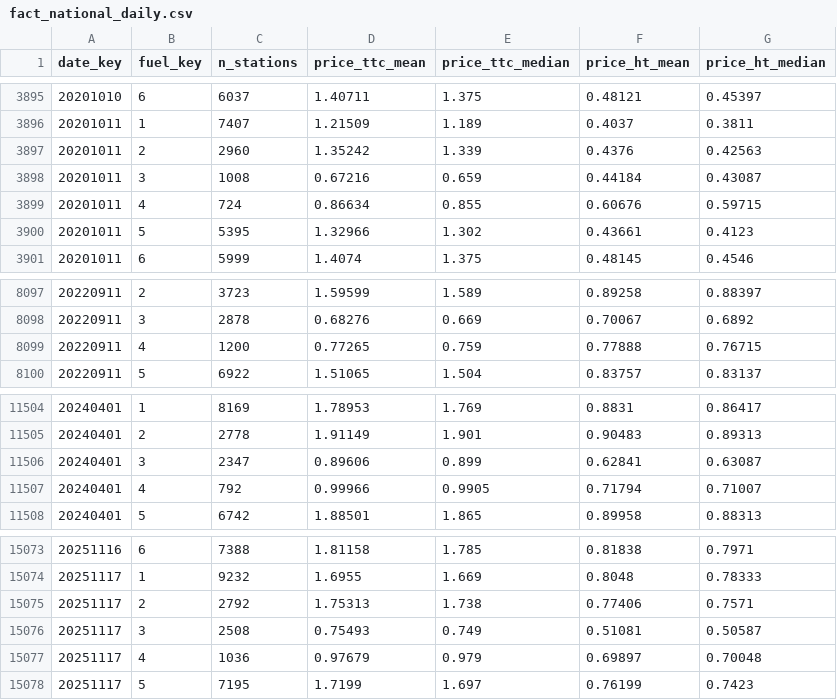
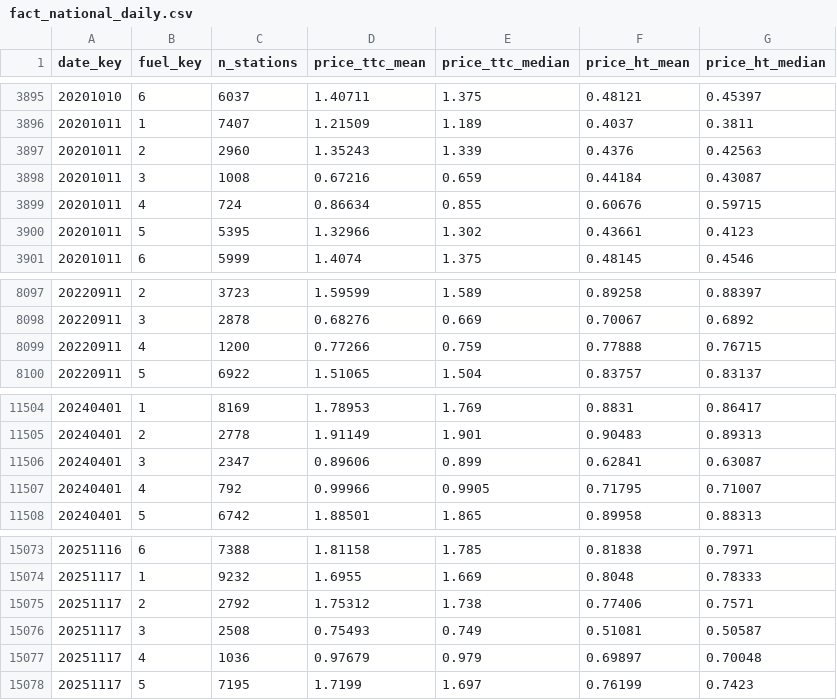
Before and after one commit to Oussama-essalehi/Plein-Tarif, a CSV file: data/gold/fact_national_daily.csv, drawn as a sheet; only a part is shown, gaps mark what is left out.

```diff
--- a/data/gold/fact_national_daily.csv
+++ b/data/gold/fact_national_daily.csv
@@ -3896,3 +3896,3 @@ date_key,fuel_key,n_stations,price_ttc_mean,price_ttc_median,price_ht_mean,price
 20201011,1,7407,1.21509,1.189,0.4037,0.3811
-20201011,2,2960,1.35242,1.339,0.4376,0.42563
+20201011,2,2960,1.35243,1.339,0.4376,0.42563
 20201011,3,1008,0.67216,0.659,0.44184,0.43087
@@ -8098,3 +8098,3 @@ date_key,fuel_key,n_stations,price_ttc_mean,price_ttc_median,price_ht_mean,price
 20220911,3,2878,0.68276,0.669,0.70067,0.6892
-20220911,4,1200,0.77265,0.759,0.77888,0.76715
+20220911,4,1200,0.77266,0.759,0.77888,0.76715
 20220911,5,6922,1.51065,1.504,0.83757,0.83137
@@ -11506,3 +11506,3 @@ date_key,fuel_key,n_stations,price_ttc_mean,price_ttc_median,price_ht_mean,price
 20240401,3,2347,0.89606,0.899,0.62841,0.63087
-20240401,4,792,0.99966,0.9905,0.71794,0.71007
+20240401,4,792,0.99966,0.9905,0.71795,0.71007
 20240401,5,6742,1.88501,1.865,0.89958,0.88313
@@ -15074,3 +15074,3 @@ date_key,fuel_key,n_stations,price_ttc_mean,price_ttc_median,price_ht_mean,price
 20251117,1,9232,1.6955,1.669,0.8048,0.78333
-20251117,2,2792,1.75313,1.738,0.77406,0.7571
+20251117,2,2792,1.75312,1.738,0.77406,0.7571
 20251117,3,2508,0.75493,0.749,0.51081,0.50587
```
Also changed, not shown: data/gold/fact_brand_category_month.csv, 5 other files.
